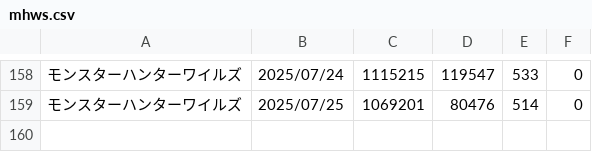
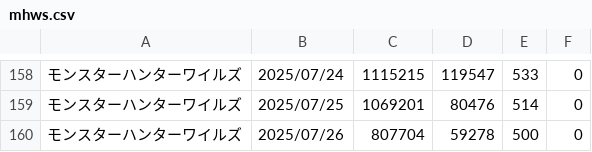
Before and after one commit to iwakiridrcm/youtube-find, a CSV file: mhws/mhws.csv, drawn as a sheet; only a part is shown, gaps mark what is left out; the diff names each change by its address in the sheet, - before the commit and + after, or states it on an @@ line.

```diff
--- a/mhws/mhws.csv
+++ b/mhws/mhws.csv
+row 160: モンスターハンターワイルズ | 2025/07/26 | 807704 | 59278 | 500 | 0
```
Also changed, not shown: bounty/bounty.csv, fanlifei/fanlifei.csv, 11 other files.
